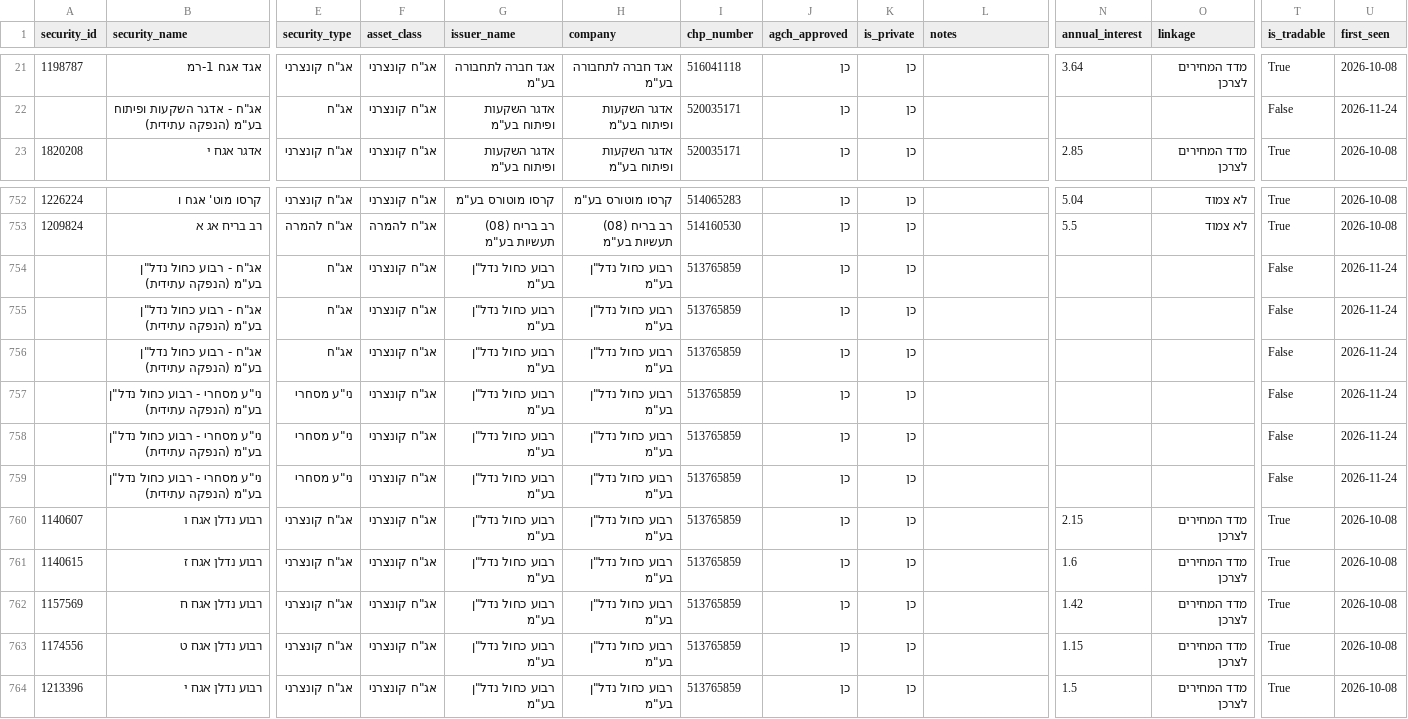
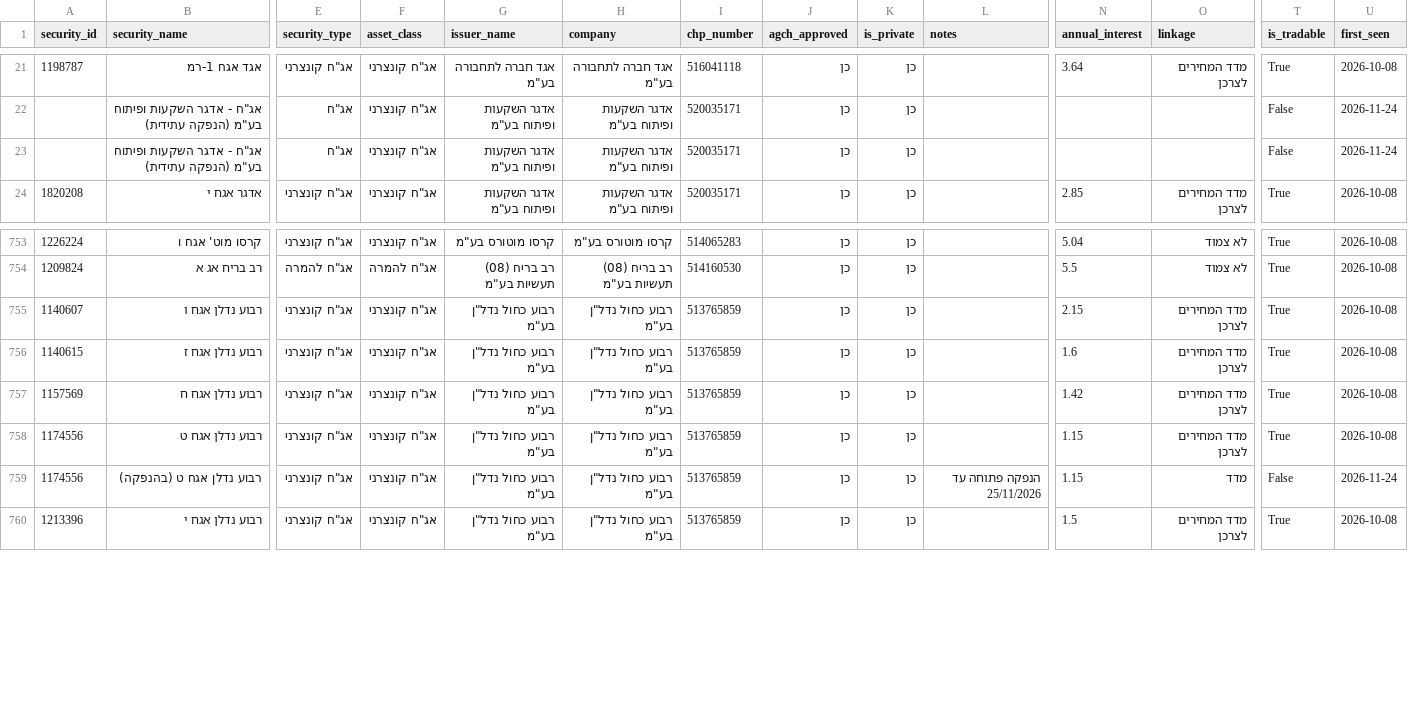
Before and after one commit to Revach123/HARAV_LEVIN, a CSV file: data/bonds_list/bonds_general.csv, drawn as a sheet; only a part is shown, gaps mark what is left out; removed rows and columns are numbered as before the commit, all else as after; rows hold the shown columns only; the diff names each change by its address in the sheet, - before the commit and + after, or states it on an @@ line.

```diff
--- a/data/bonds_list/bonds_general.csv
+++ b/data/bonds_list/bonds_general.csv
+row 23:  | אג"ח - אדגר השקעות ופיתוח בע"מ (הנפקה עתידית) | אג"ח | אג"ח קונצרני | אדגר השקעות ופיתוח בע"מ | אדגר השקעות ופיתוח בע"מ | 520035171 | כן | כן |  |  |  | False | 2026-11-24
-row 754:  | אג"ח - רבוע כחול נדל"ן בע"מ (הנפקה עתידית) | אג"ח | אג"ח קונצרני | רבוע כחול נדל"ן בע"מ | רבוע כחול נדל"ן בע"מ | 513765859 | כן | כן |  |  |  | False | 2026-11-24
-row 755:  | אג"ח - רבוע כחול נדל"ן בע"מ (הנפקה עתידית) | אג"ח | אג"ח קונצרני | רבוע כחול נדל"ן בע"מ | רבוע כחול נדל"ן בע"מ | 513765859 | כן | כן |  |  |  | False | 2026-11-24
-row 756:  | אג"ח - רבוע כחול נדל"ן בע"מ (הנפקה עתידית) | אג"ח | אג"ח קונצרני | רבוע כחול נדל"ן בע"מ | רבוע כחול נדל"ן בע"מ | 513765859 | כן | כן |  |  |  | False | 2026-11-24
-row 757:  | ני"ע מסחרי - רבוע כחול נדל"ן בע"מ (הנפקה עתידית) | ני"ע מסחרי | אג"ח קונצרני | רבוע כחול נדל"ן בע"מ | רבוע כחול נדל"ן בע"מ | 513765859 | כן | כן |  |  |  | False | 2026-11-24
-row 758:  | ני"ע מסחרי - רבוע כחול נדל"ן בע"מ (הנפקה עתידית) | ני"ע מסחרי | אג"ח קונצרני | רבוע כחול נדל"ן בע"מ | רבוע כחול נדל"ן בע"מ | 513765859 | כן | כן |  |  |  | False | 2026-11-24
-row 759:  | ני"ע מסחרי - רבוע כחול נדל"ן בע"מ (הנפקה עתידית) | ני"ע מסחרי | אג"ח קונצרני | רבוע כחול נדל"ן בע"מ | רבוע כחול נדל"ן בע"מ | 513765859 | כן | כן |  |  |  | False | 2026-11-24
+row 759: 1174556 | רבוע נדלן אגח ט (בהנפקה) | אג"ח קונצרני | אג"ח קונצרני | רבוע כחול נדל"ן בע"מ | רבוע כחול נדל"ן בע"מ | 513765859 | כן | כן | הנפקה פתוחה עד 25/11/2026 | 1.15 | מדד | False | 2026-11-24
```
Also changed, not shown: data/bonds_list/bonds_all.csv, data/bonds_list/bonds_private.csv, 7 other files.
